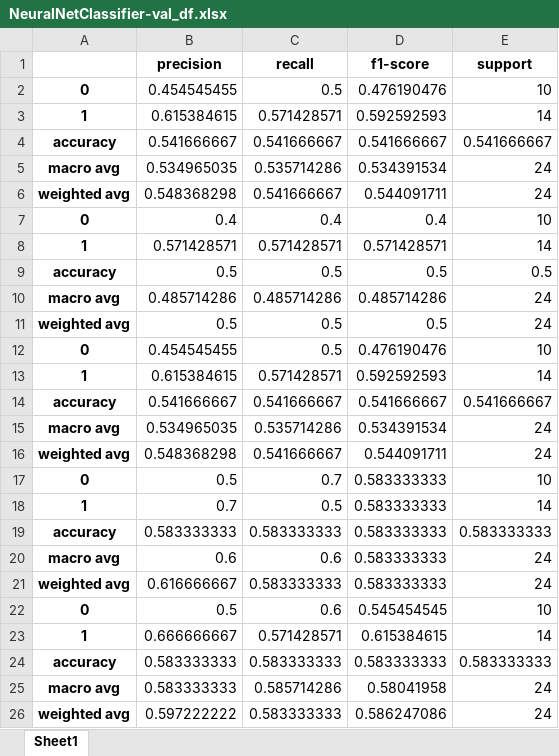
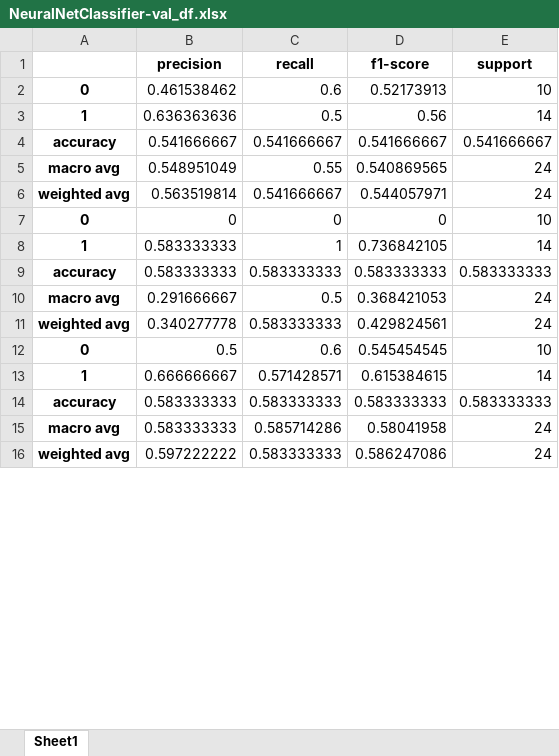
Before and after one commit to michaelmoschitto/Concussions-and-Athletic-Performance, an Excel workbook: results/NeuralNetClassifier-val_df.xlsx, sheet Sheet1, drawn as a sheet; only a part is shown; values as stored, in another font and other column widths than the file's, no borders; removed rows and columns are numbered as before the commit, all else as after; the diff covers the shown part only; the diff names each change by its address in the sheet, - before the commit and + after, or states it on an @@ line.

```diff
--- a/results/NeuralNetClassifier-val_df.xlsx (sheet Sheet1)
+++ b/results/NeuralNetClassifier-val_df.xlsx (sheet Sheet1)
-B2 (precision): 0.454545455
+B2 (precision): 0.461538462
-C2 (recall): 0.5
+C2 (recall): 0.6
-D2 (f1-score): 0.476190476
+D2 (f1-score): 0.52173913
-B3 (precision): 0.615384615
+B3 (precision): 0.636363636
-C3 (recall): 0.571428571
+C3 (recall): 0.5
-D3 (f1-score): 0.592592593
+D3 (f1-score): 0.56
-B5 (precision): 0.534965035
+B5 (precision): 0.548951049
-C5 (recall): 0.535714286
+C5 (recall): 0.55
-D5 (f1-score): 0.534391534
+D5 (f1-score): 0.540869565
-B6 (precision): 0.548368298
+B6 (precision): 0.563519814
-D6 (f1-score): 0.544091711
+D6 (f1-score): 0.544057971
-B7 (precision): 0.4
+B7 (precision): 0
-C7 (recall): 0.4
+C7 (recall): 0
-D7 (f1-score): 0.4
+D7 (f1-score): 0
-B8 (precision): 0.571428571
+B8 (precision): 0.583333333
-C8 (recall): 0.571428571
+C8 (recall): 1
-D8 (f1-score): 0.571428571
+D8 (f1-score): 0.736842105
@@ row 9 moved to row 19: accuracy @@
-row 10: macro avg | 0.485714286 | 0.485714286 | 0.485714286 | 24
-row 11: weighted avg | 0.5 | 0.5 | 0.5 | 24
-row 12: 0 | 0.454545455 | 0.5 | 0.476190476 | 10
-row 13: 1 | 0.615384615 | 0.571428571 | 0.592592593 | 14
-row 14: accuracy | 0.541666667 | 0.541666667 | 0.541666667 | 0.541666667
-row 15: macro avg | 0.534965035 | 0.535714286 | 0.534391534 | 24
-row 16: weighted avg | 0.548368298 | 0.541666667 | 0.544091711 | 24
-row 17: 0 | 0.5 | 0.7 | 0.583333333 | 10
-row 18: 1 | 0.7 | 0.5 | 0.583333333 | 14
-B10 (precision): 0.6
+B10 (precision): 0.291666667
-C10 (recall): 0.6
+C10 (recall): 0.5
-D10 (f1-score): 0.583333333
+D10 (f1-score): 0.368421053
-B11 (precision): 0.616666667
+B11 (precision): 0.340277778
-D11 (f1-score): 0.583333333
+D11 (f1-score): 0.429824561
```
Also changed, not shown: 9 added rows elsewhere in this sheet, results/BaggingClassifier_DecisionTreeClassifier-estimator_df.xlsx, results/DecisionTreeClassifier-estimator_df.xlsx, 16 other files.
